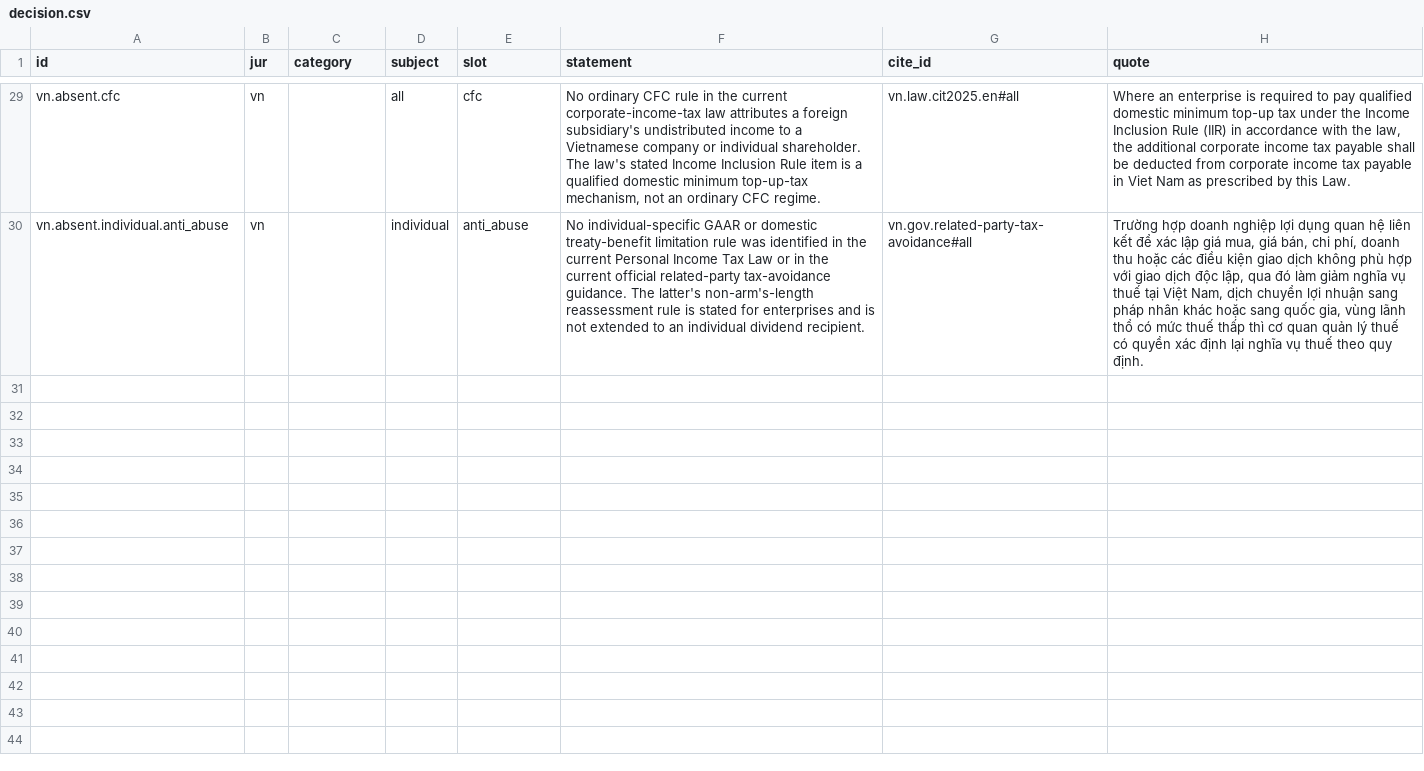
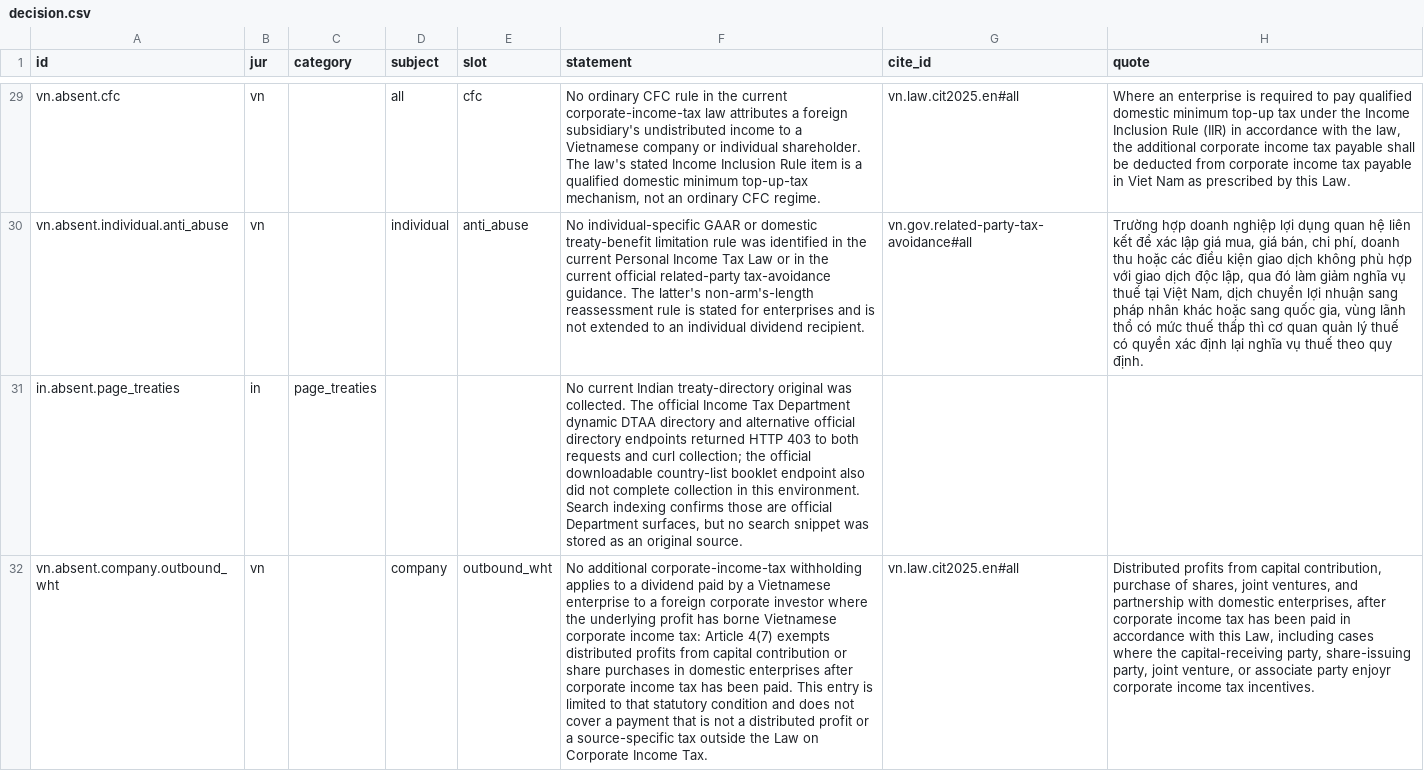
Before and after one commit to ZhihongWu-dev/Asia-Tax-AI-Agent, a CSV file: database/decision.csv, drawn as a sheet; only a part is shown, gaps mark what is left out; the diff names each change by its address in the sheet, - before the commit and + after, or states it on an @@ line.

Commit message:
feat(database): close final coverage gaps

```diff
--- a/database/decision.csv
+++ b/database/decision.csv
+row 31: in.absent.page_treaties | in | page_treaties |  |  | No current Indian treaty-directory original was collected. The official Income Tax Department dynamic DTAA directory and alternative official directory endpoints returned HTTP 403 to both requests and curl collection; the official downloadable country-list booklet endpoint also did not complete collection in this environment. Search indexing confirms those are official Department surfaces, but no search snippet was stored as an original source.
+row 32: vn.absent.company.outbound_wht | vn |  | company | outbound_wht | No additional corporate-income-tax withholding applies to a dividend paid by a Vietnamese enterprise to a foreign corporate investor where the underlying profit has borne Vietnamese corporate income tax: Article 4(7) exempts distributed profits from capital contribution or share purchases in domestic enterprises after corporate income tax has been paid. This entry is limited to that statutory condition and does not cover a payment that is not a distributed profit or a source-specific tax outside the Law on Corporate Income Tax. | vn.law.cit2025.en#all | Distributed profits from capital contribution, purchase of shares, joint ventures, and partnership with domestic enterprises, after corporate income tax has been paid in accordance with this Law, including cases where the capital-receiving party, share-issuing party, joint venture, or associate party enjoyr corporate income tax incentives.
```
Also changed, not shown: 3 other files.
